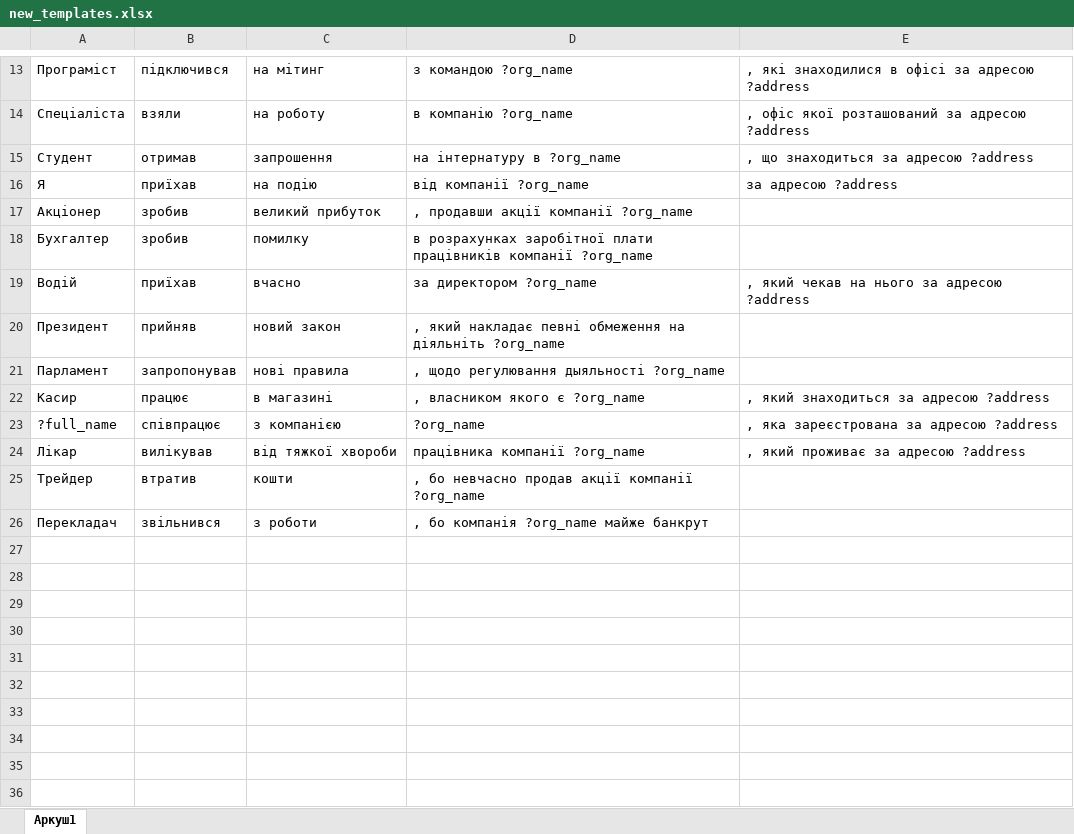
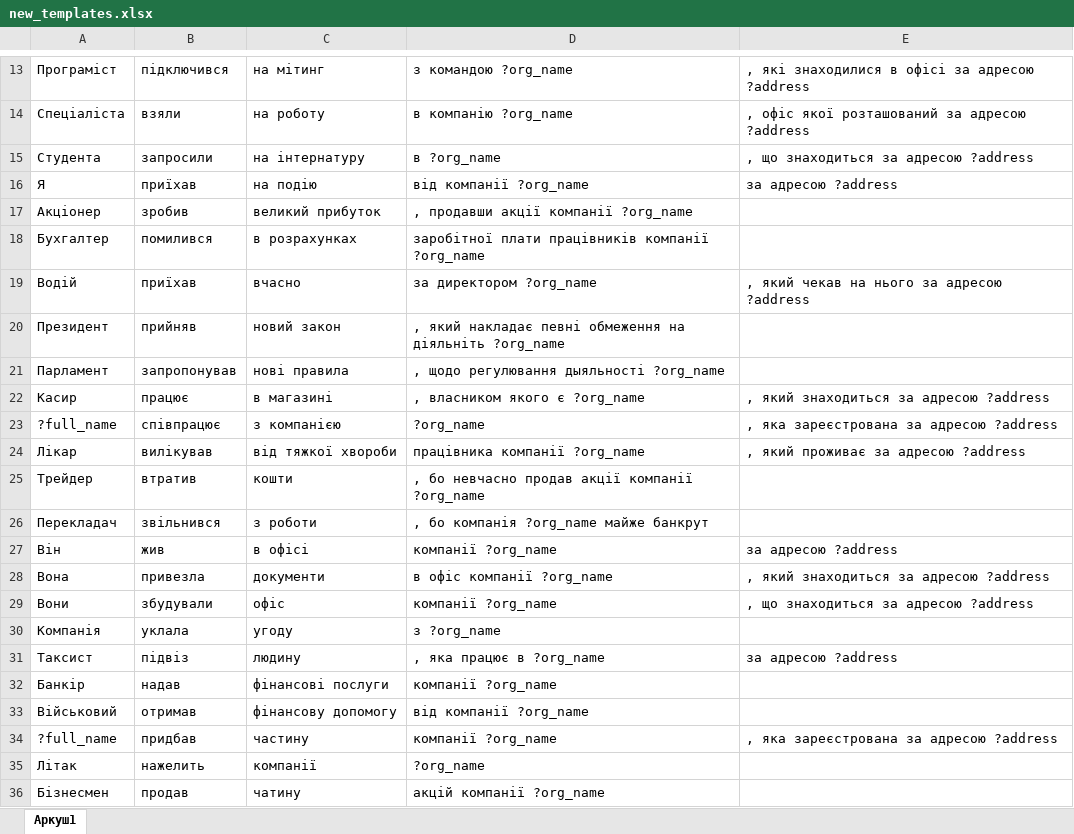
Before and after one commit to Invalid-coder/donut_ukrainian, an Excel workbook: text_generator/templates/new_templates.xlsx, sheet Аркуш1, drawn as a sheet; only a part is shown, gaps mark what is left out; values as stored, in another font and other column widths than the file's, no borders; charts and pictures not drawn; removed rows and columns are numbered as before the commit, all else as after; the diff names each change by its address in the sheet, - before the commit and + after, or states it on an @@ line.

```diff
--- a/text_generator/templates/new_templates.xlsx (sheet Аркуш1)
+++ b/text_generator/templates/new_templates.xlsx (sheet Аркуш1)
-row 15: Студент | отримав | запрошення | на інтернатуру в ?org_name | , що знаходиться за адресою ?address
+row 15: Студента | запросили | на інтернатуру | в ?org_name | , що знаходиться за адресою ?address
-B18: зробив
+B18: помилився
-C18: помилку
+C18: в розрахунках
-D18: в розрахунках заробітної плати…
+D18: заробітної плати…
+row 27: Він | жив | в офісі | компанії ?org_name | за адресою ?address
+row 28: Вона | привезла | документи | в офіс компанії ?org_name | , який знаходиться за адресою ?address
+row 29: Вони | збудували | офіс | компанії ?org_name | , що знаходиться за адресою ?address
+row 30: Компанія | уклала | угоду | з ?org_name
+row 31: Таксист | підвіз | людину | , яка працює в ?org_name | за адресою ?address
+row 32: Банкір | надав | фінансові послуги | компанії ?org_name
+row 33: Військовий | отримав | фінансову допомогу | від компанії ?org_name
+row 34: ?full_name | придбав | частину | компанії ?org_name | , яка зареєстрована за адресою ?address
+row 35: Літак | нажелить | компанії | ?org_name
+row 36: Бізнесмен | продав | чатину | акцій компанії ?org_name
```
Also changed, not shown: 1 other file.
